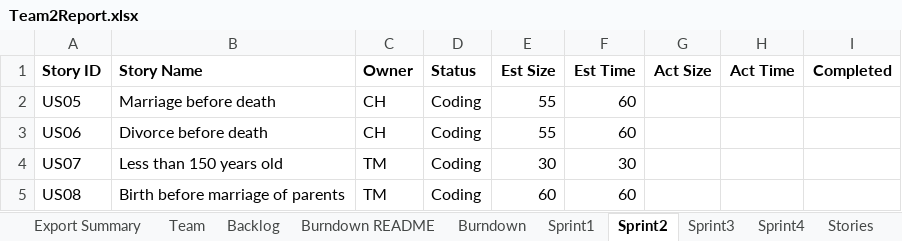
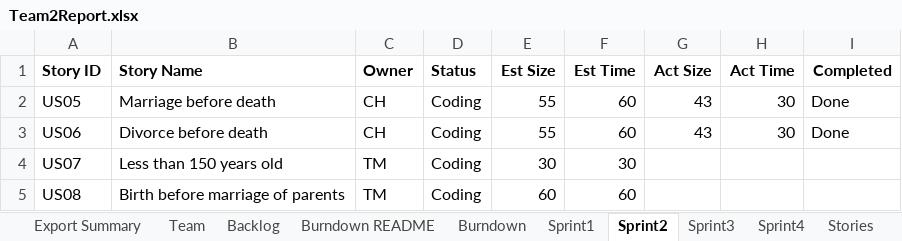
Before and after one commit to trevormckaya/CS555GroupTwo, an Excel workbook: Team2Report.xlsx, sheet Sprint2, drawn as a sheet; values as stored, in another font and other column widths than the file's, no borders; the diff names each change by its address in the sheet, - before the commit and + after, or states it on an @@ line.

```diff
--- a/Team2Report.xlsx (sheet Sprint2)
+++ b/Team2Report.xlsx (sheet Sprint2)
-G2:G3 (Act Size): (empty)
+G2:G3 (Act Size): 43
-H2:H3 (Act Time): (empty)
+H2:H3 (Act Time): 30
-I2:I3 (Completed): (empty)
+I2:I3 (Completed): Done
```
Also changed, not shown: sheet Backlog, charts or pictures, 1 other file.
